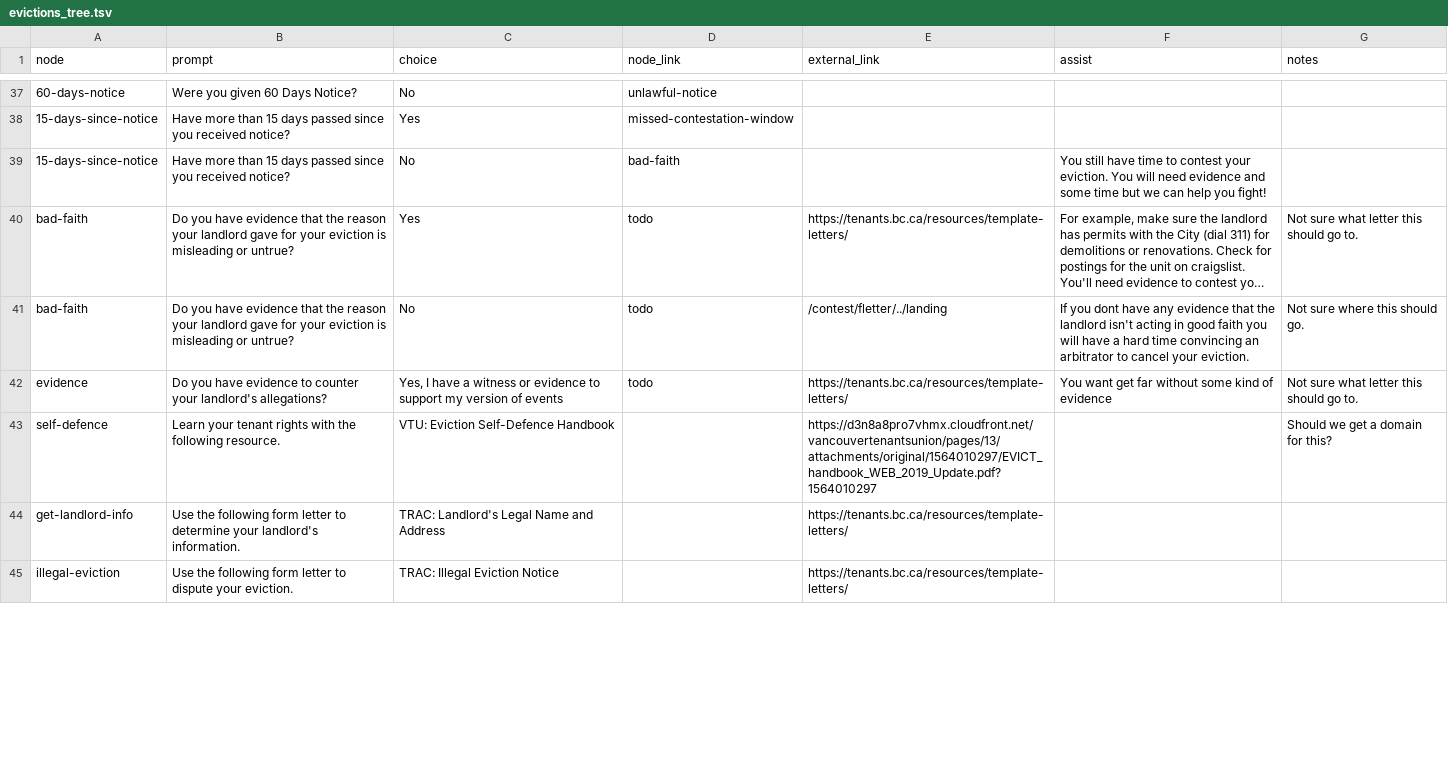
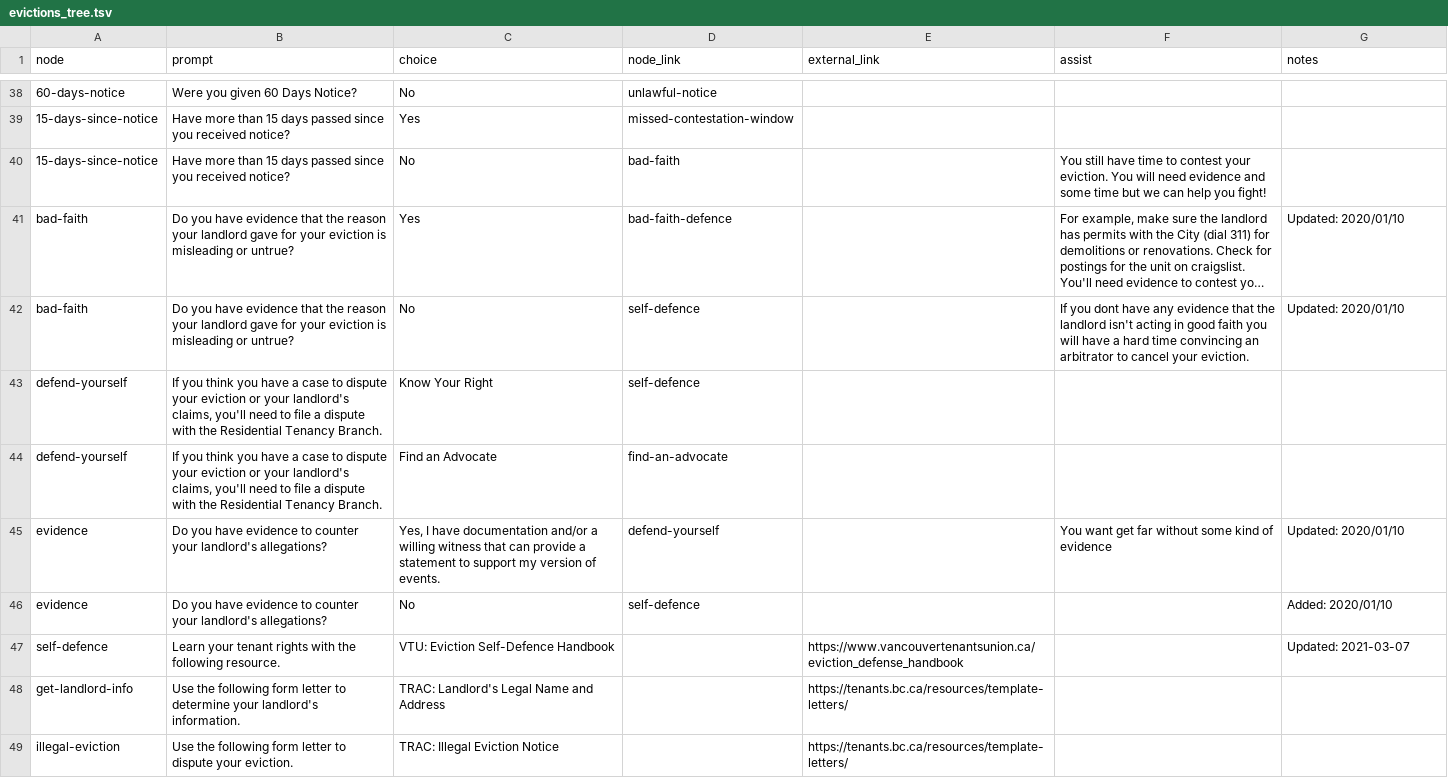
Before and after one commit to vtu-datatools/vtu-robo-advice, a TSV file: analysis/trees/evictions_tree.tsv, drawn as a sheet; only a part is shown, gaps mark what is left out; long unchanged cells end in …; addresses are those after the commit; the diff covers the shown part only; the diff names each change by its address in the sheet, - before the commit and + after, or states it on an @@ line.

Commit message:
Update eviction decision tree

```diff
--- a/analysis/trees/evictions_tree.tsv
+++ b/analysis/trees/evictions_tree.tsv
-D41 (node_link): todo
+D41 (node_link): bad-faith-defence
-E41 (external_link): https://tenants.bc.ca/resources/template-letters/
+E41 (external_link): (empty)
-G41 (notes): Not sure what letter this should go to.
+G41 (notes): Updated: 2020/01/10
-D42 (node_link): todo
+D42 (node_link): self-defence
-E42 (external_link): /contest/fletter/../landing
+E42 (external_link): (empty)
-G42 (notes): Not sure where this should go.
+G42 (notes): Updated: 2020/01/10
+row 43: defend-yourself | If you think you have a case to dispute your eviction or your landlord's claims, you'll need to file a dispute with the Residential Tenancy Branch. | Know Your Right | self-defence
+row 44: defend-yourself | If you think you have a case to dispute your eviction or your landlord's claims, you'll need to file a dispute with the Residential Tenancy Branch. | Find an Advocate | find-an-advocate
-C45 (choice): …I have a witness or evidence to support my version of events
+C45 (choice): …I have documentation and/or a willing witness that can provide a statement to support my version of events.
-D45 (node_link): todo
+D45 (node_link): defend-yourself
-E45 (external_link): https://tenants.bc.ca/resources/template-letters/
+E45 (external_link): (empty)
-G45 (notes): Not sure what letter this should go to.
+G45 (notes): Updated: 2020/01/10
+row 46: evidence | Do you have evidence to counter your landlord's allegations? | No | self-defence |  |  | Added: 2020/01/10
-E47 (external_link): https://d3n8a8pro7vhmx.cloudfront.net/vancouvertenantsunion/pages/13/attachments/original/1564010297/EVICT_handbook_WEB_2019_Update.pdf?1564010297
+E47 (external_link): https://www.vancouvertenantsunion.ca/eviction_defense_handbook
-G47 (notes): Should we get a domain for this?
+G47 (notes): Updated: 2021-03-07
```
Also changed, not shown: 4 added rows, 1 removed row and 12 edited cells elsewhere in this file, 3 other files.
